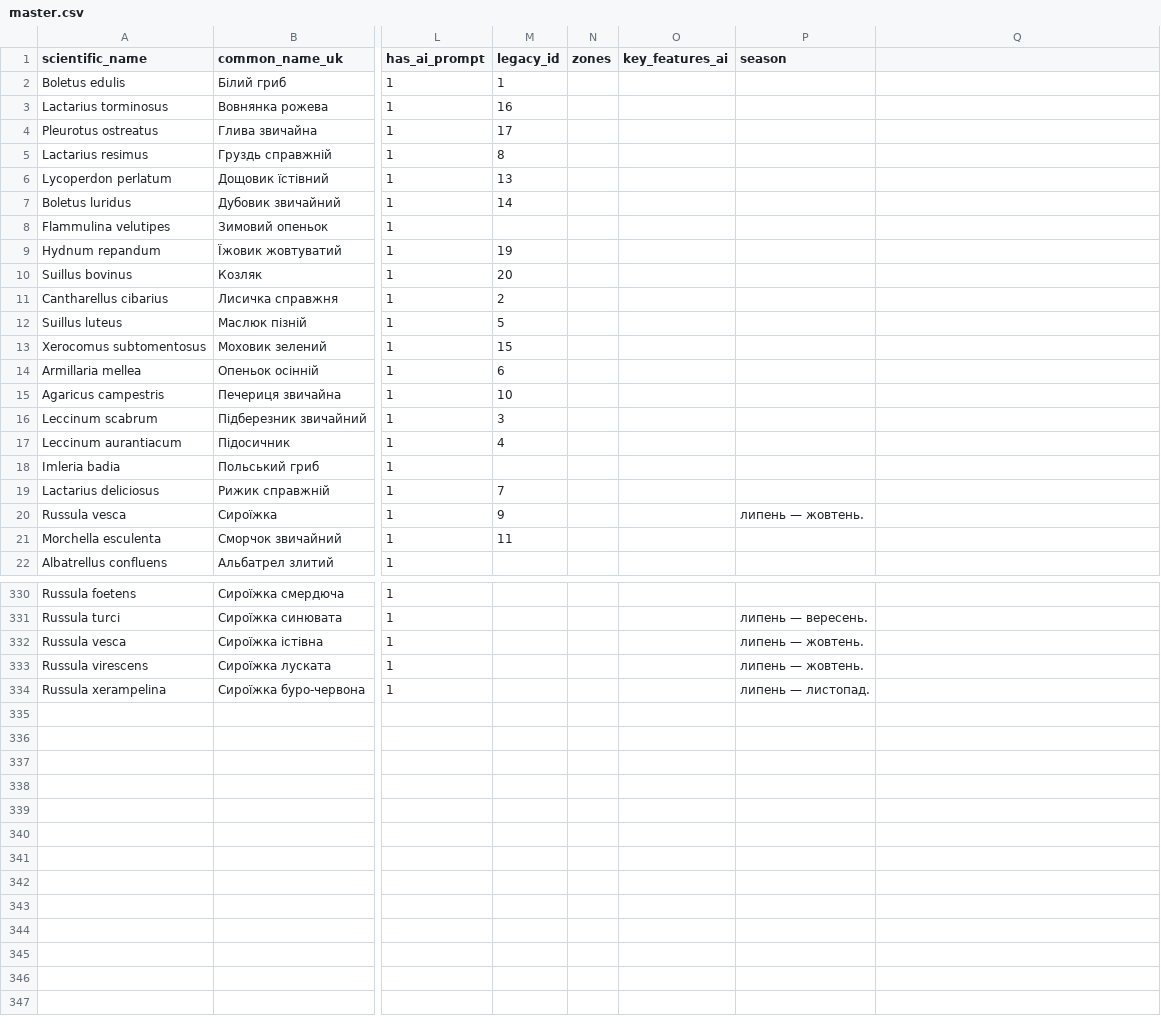
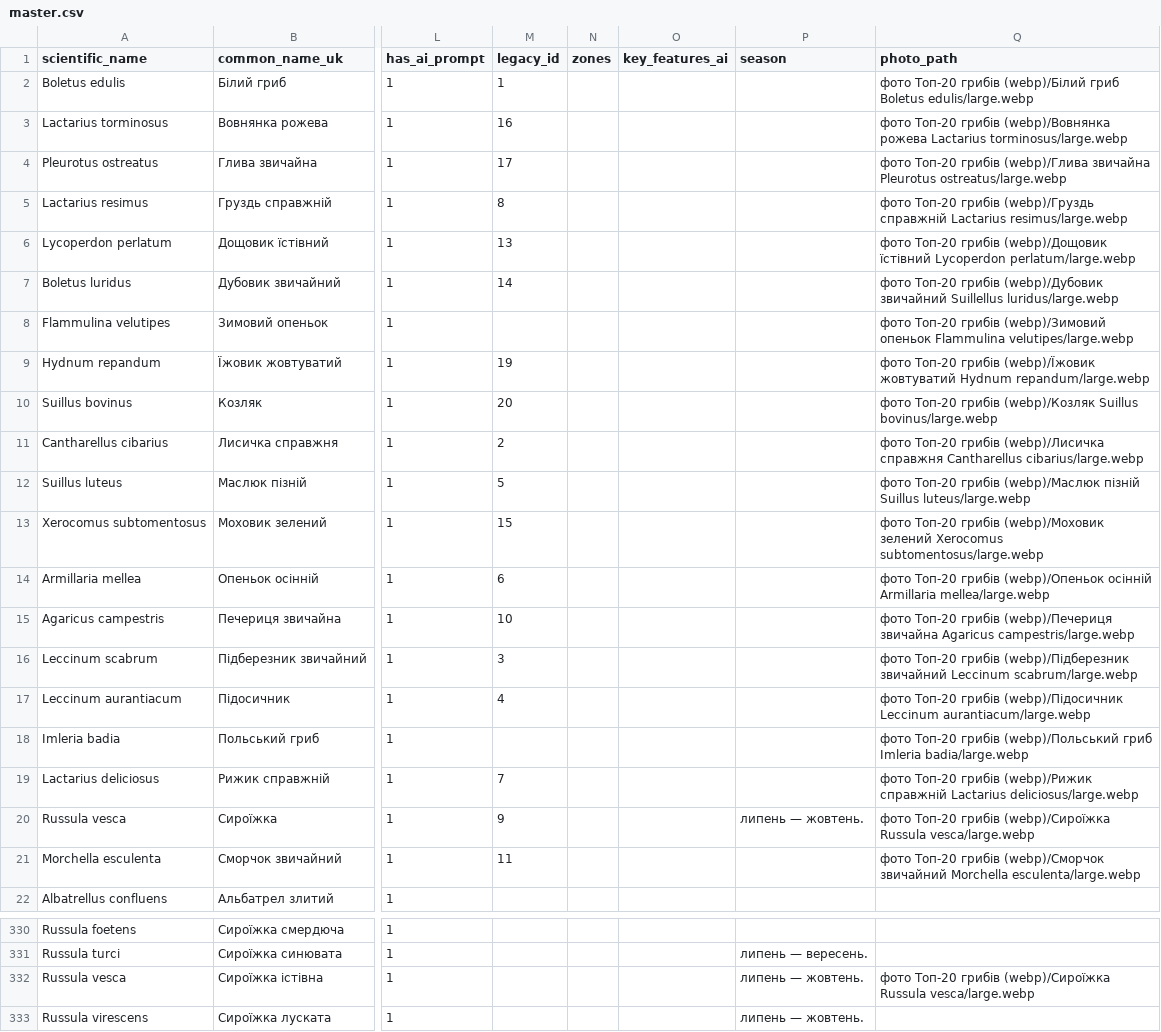
Before and after one commit to bronukgroup123-huy/desktop-tutorial, a CSV file: master.csv, drawn as a sheet; only a part is shown, gaps mark what is left out; the shorter side is filled out with more unchanged rows; the diff names each change by its address in the sheet, - before the commit and + after, or states it on an @@ line.

Commit message:
Add photo_path to master.csv and update guide thumbnails to webp

```diff
--- a/master.csv
+++ b/master.csv
-Q1: (empty)
+Q1: photo_path
-Q2 (photo_path): (empty)
+Q2 (photo_path): фото Топ-20 грибів (webp)/Білий гриб Boletus edulis/large.webp
-Q3 (photo_path): (empty)
+Q3 (photo_path): фото Топ-20 грибів (webp)/Вовнянка рожева Lactarius torminosus/large.webp
-Q4 (photo_path): (empty)
+Q4 (photo_path): фото Топ-20 грибів (webp)/Глива звичайна Pleurotus ostreatus/large.webp
-Q5 (photo_path): (empty)
+Q5 (photo_path): фото Топ-20 грибів (webp)/Груздь справжній Lactarius resimus/large.webp
-Q6 (photo_path): (empty)
+Q6 (photo_path): фото Топ-20 грибів (webp)/Дощовик їстівний Lycoperdon perlatum/large.webp
-Q7 (photo_path): (empty)
+Q7 (photo_path): фото Топ-20 грибів (webp)/Дубовик звичайний Suillellus luridus/large.webp
-Q8 (photo_path): (empty)
+Q8 (photo_path): фото Топ-20 грибів (webp)/Зимовий опеньок Flammulina velutipes/large.webp
-Q9 (photo_path): (empty)
+Q9 (photo_path): фото Топ-20 грибів (webp)/Їжовик жовтуватий Hydnum repandum/large.webp
-Q10 (photo_path): (empty)
+Q10 (photo_path): фото Топ-20 грибів (webp)/Козляк Suillus bovinus/large.webp
-Q11 (photo_path): (empty)
+Q11 (photo_path): фото Топ-20 грибів (webp)/Лисичка справжня Cantharellus cibarius/large.webp
-Q12 (photo_path): (empty)
+Q12 (photo_path): фото Топ-20 грибів (webp)/Маслюк пізній Suillus luteus/large.webp
-Q13 (photo_path): (empty)
+Q13 (photo_path): фото Топ-20 грибів (webp)/Моховик зелений Xerocomus subtomentosus/large.webp
-Q14 (photo_path): (empty)
+Q14 (photo_path): фото Топ-20 грибів (webp)/Опеньок осінній Armillaria mellea/large.webp
-Q15 (photo_path): (empty)
+Q15 (photo_path): фото Топ-20 грибів (webp)/Печериця звичайна Agaricus campestris/large.webp
-Q16 (photo_path): (empty)
+Q16 (photo_path): фото Топ-20 грибів (webp)/Підберезник звичайний Leccinum scabrum/large.webp
-Q17 (photo_path): (empty)
+Q17 (photo_path): фото Топ-20 грибів (webp)/Підосичник Leccinum aurantiacum/large.webp
-Q18 (photo_path): (empty)
+Q18 (photo_path): фото Топ-20 грибів (webp)/Польський гриб Imleria badia/large.webp
-Q19 (photo_path): (empty)
+Q19 (photo_path): фото Топ-20 грибів (webp)/Рижик справжній Lactarius deliciosus/large.webp
-Q20 (photo_path): (empty)
+Q20 (photo_path): фото Топ-20 грибів (webp)/Сироїжка Russula vesca/large.webp
-Q21 (photo_path): (empty)
+Q21 (photo_path): фото Топ-20 грибів (webp)/Сморчок звичайний Morchella esculenta/large.webp
-Q332 (photo_path): (empty)
+Q332 (photo_path): фото Топ-20 грибів (webp)/Сироїжка Russula vesca/large.webp
```
Also changed, not shown: 4 other files.
